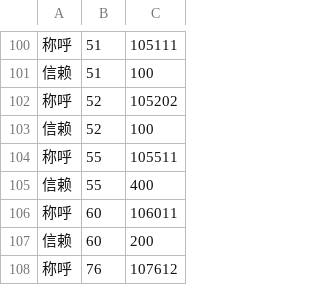
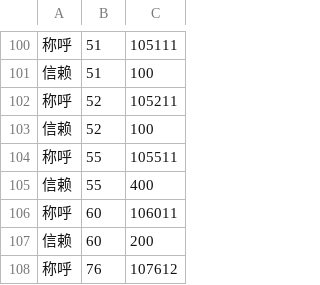
Before and after one commit to yikisi/2, a CSV file: csv/Chara/Chara1024.csv, drawn as a sheet; only a part is shown, gaps mark what is left out.

Commit message:
fix(data): fix the bug about the callname of character 52

```diff
--- a/csv/Chara/Chara1024.csv
+++ b/csv/Chara/Chara1024.csv
@@ -101,3 +101,3 @@
 信赖,51,100
-称呼,52,105202
+称呼,52,105211
 信赖,52,100
```
Also changed, not shown: 4 other files.
